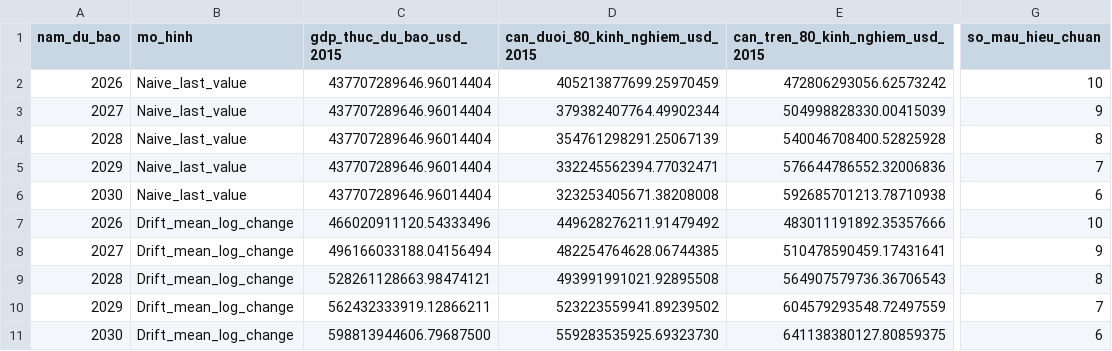
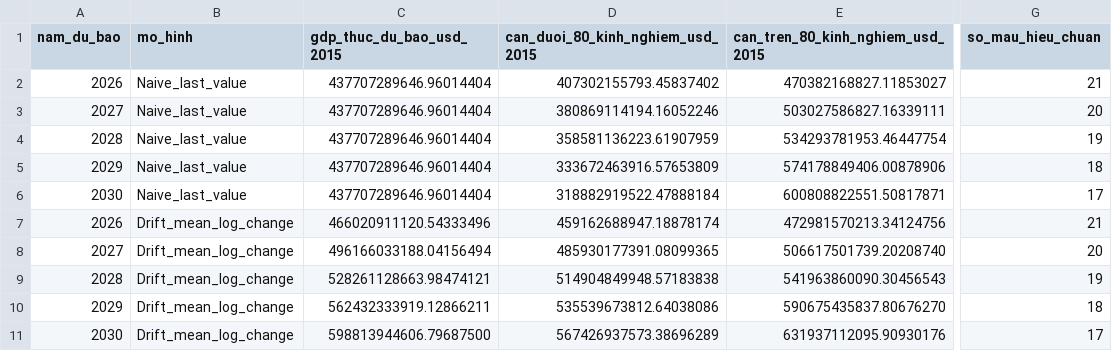
Before and after one commit to Nhian-hash/vietnam-gdp-insight, a CSV file: data/derived/forecast/du_lieu_du_bao_gdp_thuc_den_2030.csv, drawn as a sheet; only a part is shown, gaps mark what is left out; the diff covers the shown part only; the diff names each change by its address in the sheet, - before the commit and + after, or states it on an @@ line.

```diff
--- a/data/derived/forecast/du_lieu_du_bao_gdp_thuc_den_2030.csv
+++ b/data/derived/forecast/du_lieu_du_bao_gdp_thuc_den_2030.csv
-D2 (can_duoi_80_kinh_nghiem_usd_2015): 405213877699.25970459
+D2 (can_duoi_80_kinh_nghiem_usd_2015): 407302155793.45837402
-E2 (can_tren_80_kinh_nghiem_usd_2015): 472806293056.62573242
+E2 (can_tren_80_kinh_nghiem_usd_2015): 470382168827.11853027
-G2 (so_mau_hieu_chuan): 10
+G2 (so_mau_hieu_chuan): 21
-D3 (can_duoi_80_kinh_nghiem_usd_2015): 379382407764.49902344
+D3 (can_duoi_80_kinh_nghiem_usd_2015): 380869114194.16052246
-E3 (can_tren_80_kinh_nghiem_usd_2015): 504998828330.00415039
+E3 (can_tren_80_kinh_nghiem_usd_2015): 503027586827.16339111
-G3 (so_mau_hieu_chuan): 9
+G3 (so_mau_hieu_chuan): 20
-D4 (can_duoi_80_kinh_nghiem_usd_2015): 354761298291.25067139
+D4 (can_duoi_80_kinh_nghiem_usd_2015): 358581136223.61907959
-E4 (can_tren_80_kinh_nghiem_usd_2015): 540046708400.52825928
+E4 (can_tren_80_kinh_nghiem_usd_2015): 534293781953.46447754
-G4 (so_mau_hieu_chuan): 8
+G4 (so_mau_hieu_chuan): 19
-D5 (can_duoi_80_kinh_nghiem_usd_2015): 332245562394.77032471
+D5 (can_duoi_80_kinh_nghiem_usd_2015): 333672463916.57653809
-E5 (can_tren_80_kinh_nghiem_usd_2015): 576644786552.32006836
+E5 (can_tren_80_kinh_nghiem_usd_2015): 574178849406.00878906
-G5 (so_mau_hieu_chuan): 7
+G5 (so_mau_hieu_chuan): 18
-D6 (can_duoi_80_kinh_nghiem_usd_2015): 323253405671.38208008
+D6 (can_duoi_80_kinh_nghiem_usd_2015): 318882919522.47888184
-E6 (can_tren_80_kinh_nghiem_usd_2015): 592685701213.78710938
+E6 (can_tren_80_kinh_nghiem_usd_2015): 600808822551.50817871
-G6 (so_mau_hieu_chuan): 6
+G6 (so_mau_hieu_chuan): 17
-D7 (can_duoi_80_kinh_nghiem_usd_2015): 449628276211.91479492
+D7 (can_duoi_80_kinh_nghiem_usd_2015): 459162688947.18878174
-E7 (can_tren_80_kinh_nghiem_usd_2015): 483011191892.35357666
+E7 (can_tren_80_kinh_nghiem_usd_2015): 472981570213.34124756
-G7 (so_mau_hieu_chuan): 10
+G7 (so_mau_hieu_chuan): 21
-D8 (can_duoi_80_kinh_nghiem_usd_2015): 482254764628.06744385
+D8 (can_duoi_80_kinh_nghiem_usd_2015): 485930177391.08099365
-E8 (can_tren_80_kinh_nghiem_usd_2015): 510478590459.17431641
+E8 (can_tren_80_kinh_nghiem_usd_2015): 506617501739.20208740
-G8 (so_mau_hieu_chuan): 9
+G8 (so_mau_hieu_chuan): 20
-D9 (can_duoi_80_kinh_nghiem_usd_2015): 493991991021.92895508
+D9 (can_duoi_80_kinh_nghiem_usd_2015): 514904849948.57183838
-E9 (can_tren_80_kinh_nghiem_usd_2015): 564907579736.36706543
+E9 (can_tren_80_kinh_nghiem_usd_2015): 541963860090.30456543
-G9 (so_mau_hieu_chuan): 8
+G9 (so_mau_hieu_chuan): 19
-D10 (can_duoi_80_kinh_nghiem_usd_2015): 523223559941.89239502
+D10 (can_duoi_80_kinh_nghiem_usd_2015): 535539673812.64038086
-E10 (can_tren_80_kinh_nghiem_usd_2015): 604579293548.72497559
+E10 (can_tren_80_kinh_nghiem_usd_2015): 590675435837.80676270
-G10 (so_mau_hieu_chuan): 7
+G10 (so_mau_hieu_chuan): 18
-D11 (can_duoi_80_kinh_nghiem_usd_2015): 559283535925.69323730
+D11 (can_duoi_80_kinh_nghiem_usd_2015): 567426937573.38696289
-E11 (can_tren_80_kinh_nghiem_usd_2015): 641138380127.80859375
+E11 (can_tren_80_kinh_nghiem_usd_2015): 631937112095.90930176
-G11 (so_mau_hieu_chuan): 6
+G11 (so_mau_hieu_chuan): 17
```
Also changed, not shown: 43 edited cells elsewhere in this file, data/derived/forecast/so_sanh_hieu_qua_mo_hinh_du_bao.csv, data/derived/forecast/so_sanh_hieu_qua_mo_hinh_theo_chan_troi.csv, 26 other files.
